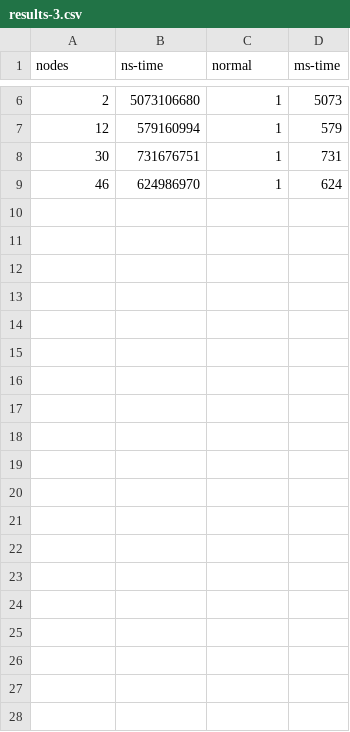
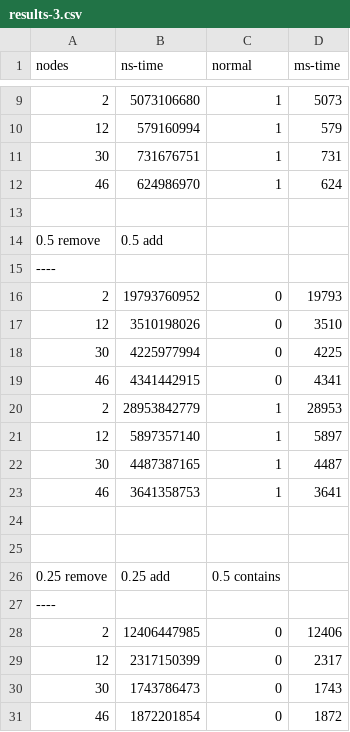
Before and after one commit to adnanjam/pardis-lab1, a CSV file: results-3.csv, drawn as a sheet; only a part is shown, gaps mark what is left out; the diff covers the shown part only; the diff names each change by its address in the sheet, - before the commit and + after, or states it on an @@ line.

Commit message:
Added results for different distribution of operations

```diff
--- a/results-3.csv
+++ b/results-3.csv
+row 13: (empty)
+row 14: 0.5 remove | 0.5 add
+row 15: ----
+row 16: 2 | 19793760952 | 0 | 19793
+row 17: 12 | 3510198026 | 0 | 3510
+row 18: 30 | 4225977994 | 0 | 4225
+row 19: 46 | 4341442915 | 0 | 4341
+row 20: 2 | 28953842779 | 1 | 28953
+row 21: 12 | 5897357140 | 1 | 5897
+row 22: 30 | 4487387165 | 1 | 4487
+row 23: 46 | 3641358753 | 1 | 3641
+row 24: (empty)
+row 25: (empty)
+row 26: 0.25 remove | 0.25 add | 0.5 contains
+row 27: ----
+row 28: 2 | 12406447985 | 0 | 12406
+row 29: 12 | 2317150399 | 0 | 2317
+row 30: 30 | 1743786473 | 0 | 1743
+row 31: 46 | 1872201854 | 0 | 1872
```
Also changed, not shown: 19 added rows elsewhere in this file.
